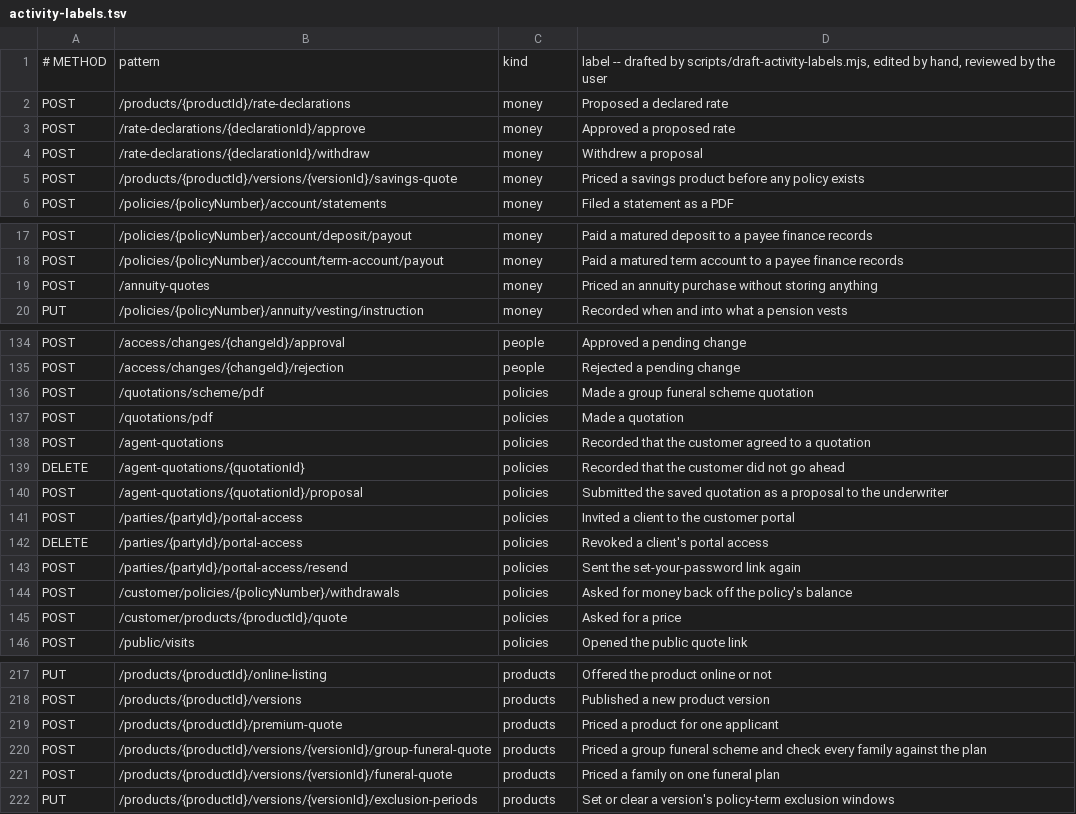
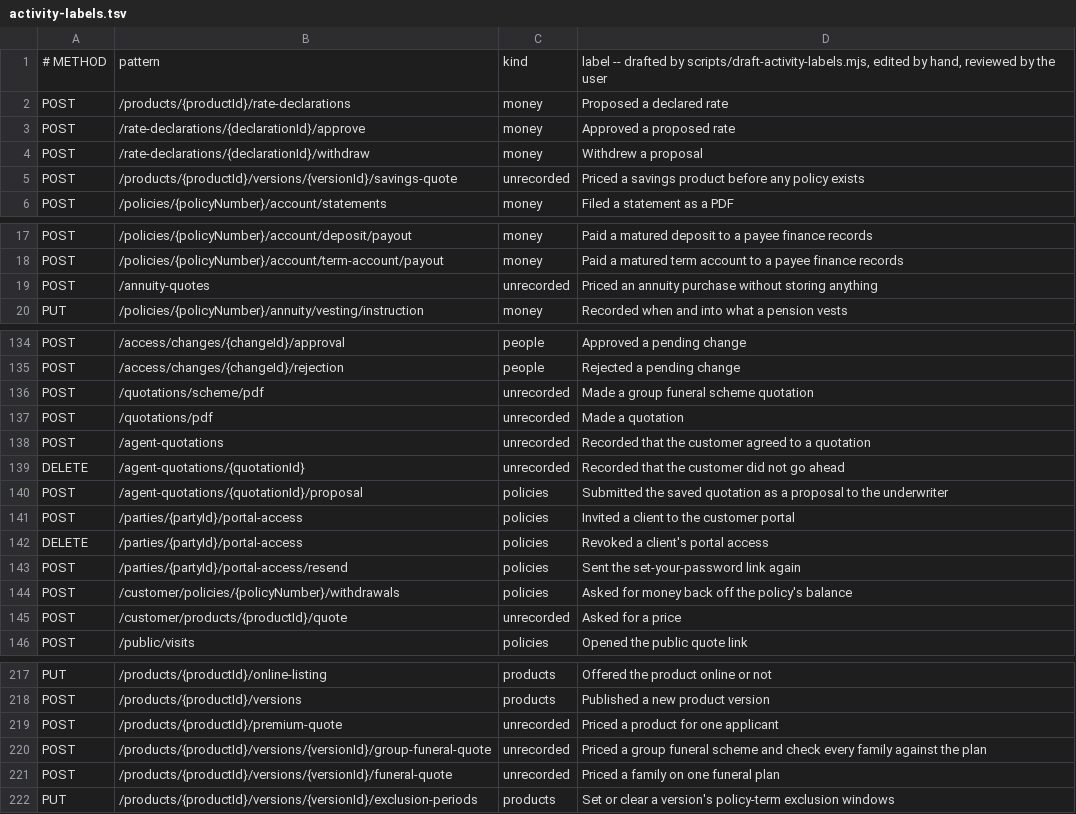
Before and after one commit to tinez11/Nlolo-LIMS, a TSV file: backend/src/main/resources/audit/activity-labels.tsv, drawn as a sheet; only a part is shown, gaps mark what is left out; the diff covers the shown part only.

```diff
--- a/backend/src/main/resources/audit/activity-labels.tsv
+++ b/backend/src/main/resources/audit/activity-labels.tsv
@@ -4,3 +4,3 @@ POST	/rate-declarations/{declarationId}/approve	money	Approved a proposed rate
 POST	/rate-declarations/{declarationId}/withdraw	money	Withdrew a proposal
-POST	/products/{productId}/versions/{versionId}/savings-quote	money	Priced a savings product before any policy exists
+POST	/products/{productId}/versions/{versionId}/savings-quote	unrecorded	Priced a savings product before any policy exists
 POST	/policies/{policyNumber}/account/statements	money	Filed a statement as a PDF
@@ -18,3 +18,3 @@ POST	/policies/{policyNumber}/account/deposit/payout	money	Paid a matured deposi
 POST	/policies/{policyNumber}/account/term-account/payout	money	Paid a matured term account to a payee finance records
-POST	/annuity-quotes	money	Priced an annuity purchase without storing anything
+POST	/annuity-quotes	unrecorded	Priced an annuity purchase without storing anything
 PUT	/policies/{policyNumber}/annuity/vesting/instruction	money	Recorded when and into what a pension vests
@@ -135,6 +135,6 @@ POST	/access/changes/{changeId}/approval	people	Approved a pending change
 POST	/access/changes/{changeId}/rejection	people	Rejected a pending change
-POST	/quotations/scheme/pdf	policies	Made a group funeral scheme quotation
-POST	/quotations/pdf	policies	Made a quotation
-POST	/agent-quotations	policies	Recorded that the customer agreed to a quotation
-DELETE	/agent-quotations/{quotationId}	policies	Recorded that the customer did not go ahead
+POST	/quotations/scheme/pdf	unrecorded	Made a group funeral scheme quotation
+POST	/quotations/pdf	unrecorded	Made a quotation
+POST	/agent-quotations	unrecorded	Recorded that the customer agreed to a quotation
+DELETE	/agent-quotations/{quotationId}	unrecorded	Recorded that the customer did not go ahead
 POST	/agent-quotations/{quotationId}/proposal	policies	Submitted the saved quotation as a proposal to the underwriter
@@ -144,3 +144,3 @@ POST	/parties/{partyId}/portal-access/resend	policies	Sent the set-your-password
 POST	/customer/policies/{policyNumber}/withdrawals	policies	Asked for money back off the policy's balance
-POST	/customer/products/{productId}/quote	policies	Asked for a price
+POST	/customer/products/{productId}/quote	unrecorded	Asked for a price
 POST	/public/visits	policies	Opened the public quote link
@@ -218,5 +218,5 @@ PUT	/products/{productId}/online-listing	products	Offered the product online or
 POST	/products/{productId}/versions	products	Published a new product version
-POST	/products/{productId}/premium-quote	products	Priced a product for one applicant
-POST	/products/{productId}/versions/{versionId}/group-funeral-quote	products	Priced a group funeral scheme and check every family against the plan
-POST	/products/{productId}/versions/{versionId}/funeral-quote	products	Priced a family on one funeral plan
+POST	/products/{productId}/premium-quote	unrecorded	Priced a product for one applicant
+POST	/products/{productId}/versions/{versionId}/group-funeral-quote	unrecorded	Priced a group funeral scheme and check every family against the plan
+POST	/products/{productId}/versions/{versionId}/funeral-quote	unrecorded	Priced a family on one funeral plan
 PUT	/products/{productId}/versions/{versionId}/exclusion-periods	products	Set or clear a version's policy-term exclusion windows
```
Also changed, not shown: 2 edited cells elsewhere in this file, 11 other files.
